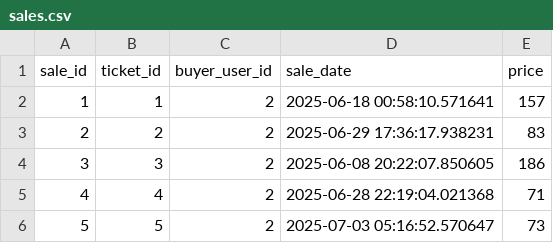
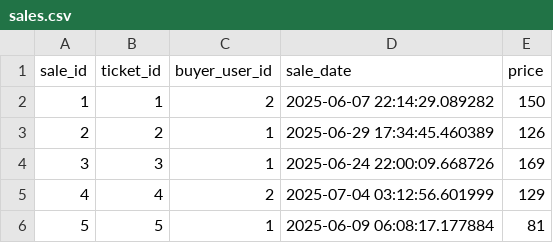
Before and after one commit to cris-maillo/synthetix, a CSV file: example_data/sales.csv, drawn as a sheet.

```diff
--- a/example_data/sales.csv
+++ b/example_data/sales.csv
@@ -1,6 +1,6 @@
 sale_id,ticket_id,buyer_user_id,sale_date,price
-1,1,2,2025-06-18 00:58:10.571641,157
-2,2,2,2025-06-29 17:36:17.938231,83
-3,3,2,2025-06-08 20:22:07.850605,186
-4,4,2,2025-06-28 22:19:04.021368,71
-5,5,2,2025-07-03 05:16:52.570647,73
+1,1,2,2025-06-07 22:14:29.089282,150
+2,2,1,2025-06-29 17:34:45.460389,126
+3,3,1,2025-06-24 22:00:09.668726,169
+4,4,2,2025-07-04 03:12:56.601999,129
+5,5,1,2025-06-09 06:08:17.177884,81
```
Also changed, not shown: example_data/artists.csv, example_data/events.csv, 7 other files.
